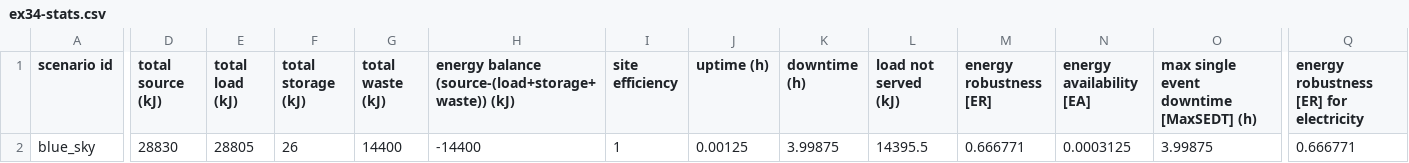
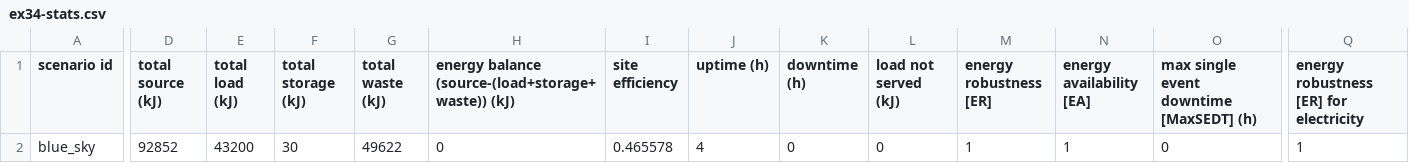
Before and after one commit to bigladder/erin, a CSV file: docs/examples/ex34-stats.csv, drawn as a sheet; only a part is shown, gaps mark what is left out; the diff covers the shown part only; the diff names each change by its address in the sheet, - before the commit and + after, or states it on an @@ line.

```diff
--- a/docs/examples/ex34-stats.csv
+++ b/docs/examples/ex34-stats.csv
-D2 (total source (kJ)): 28830
+D2 (total source (kJ)): 92852
-E2 (total load (kJ)): 28805
+E2 (total load (kJ)): 43200
-F2 (total storage (kJ)): 26
+F2 (total storage (kJ)): 30
-G2 (total waste (kJ)): 14400
+G2 (total waste (kJ)): 49622
-H2: -14400
+H2: 0
-I2 (site efficiency): 1
+I2 (site efficiency): 0.465578
-J2 (uptime (h)): 0.00125
+J2 (uptime (h)): 4
-K2 (downtime (h)): 3.99875
+K2 (downtime (h)): 0
-L2 (load not served (kJ)): 14395.5
+L2 (load not served (kJ)): 0
-M2 (energy robustness [ER]): 0.666771
+M2 (energy robustness [ER]): 1
-N2 (energy availability [EA]): 0.0003125
+N2 (energy availability [EA]): 1
-O2: 3.99875
+O2: 0
-Q2: 0.666771
+Q2: 1
```
Also changed, not shown: 4 edited cells elsewhere in this file, docs/examples/ex34-out.csv, 1 other file.
